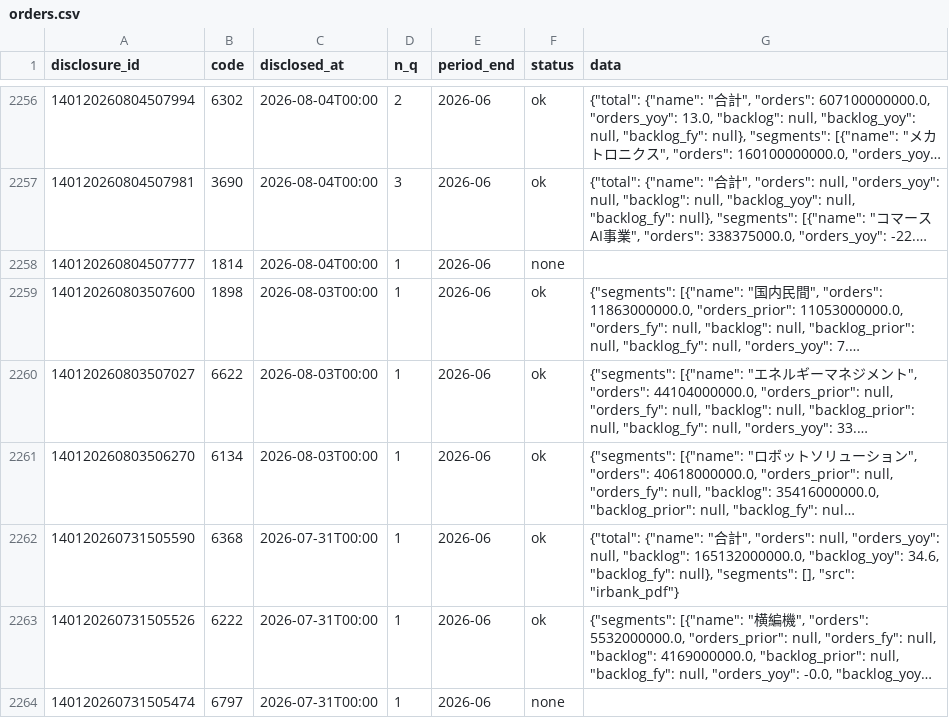
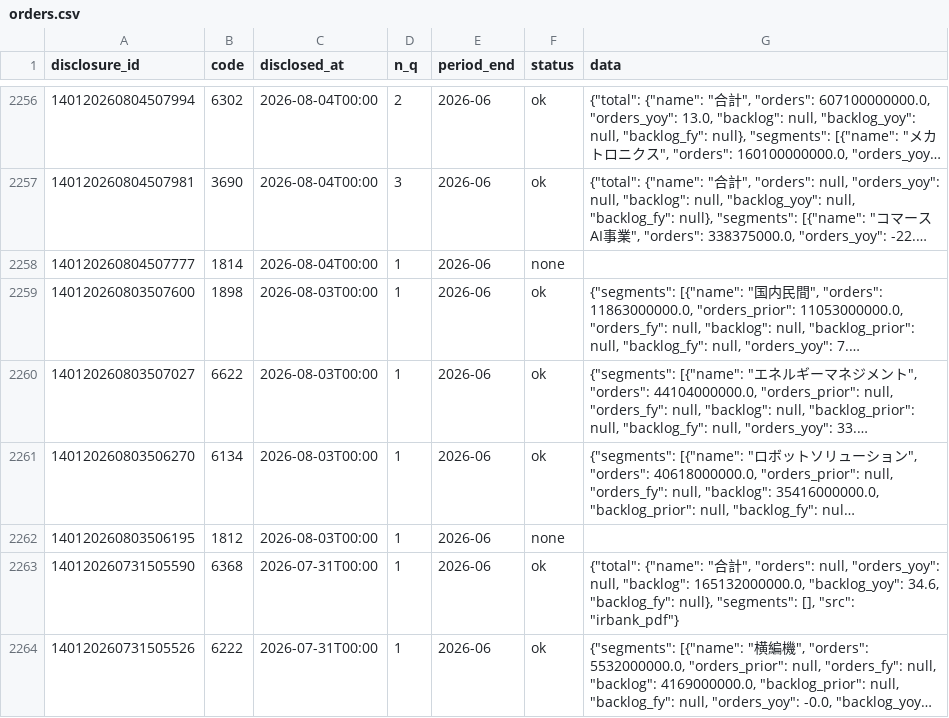
Before and after one commit to vix96343-source/kessan-hantei, a CSV file: data/orders.csv, drawn as a sheet; only a part is shown, gaps mark what is left out; the shorter side is filled out with more unchanged rows; long unchanged cells end in …; the diff names each change by its address in the sheet, - before the commit and + after, or states it on an @@ line.

Commit message:
data: 前の四半期のセグメント・受注・会社予想・発表時刻(IRBANK・各社IR)を補完(手元)

```diff
--- a/data/orders.csv
+++ b/data/orders.csv
+row 2262: 140120260803506195 | 1812 | 2026-08-03T00:00 | 1 | 2026-06 | none
```
Also changed, not shown: data/ir_times.csv, 4 other files.
